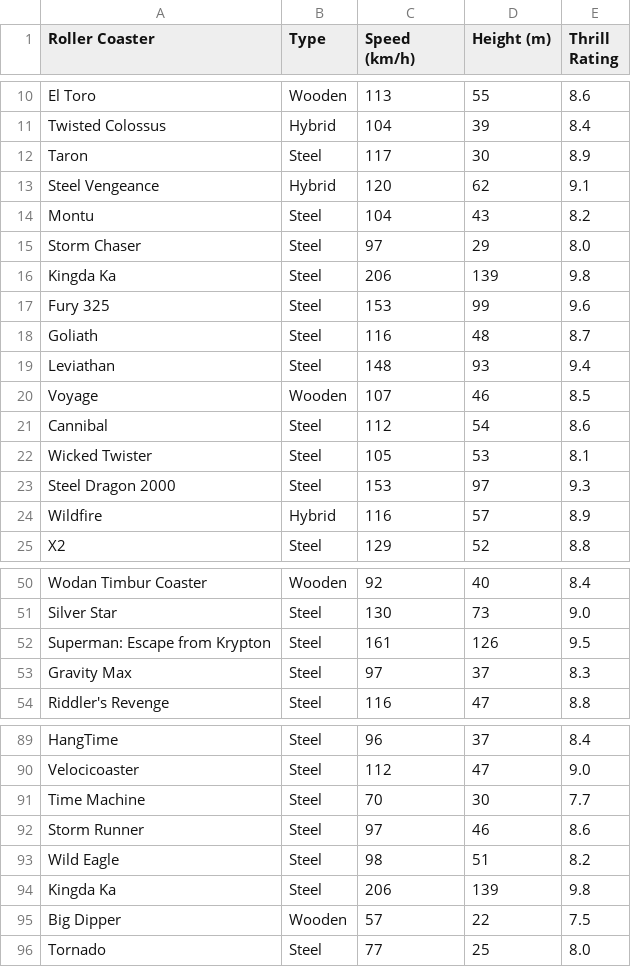
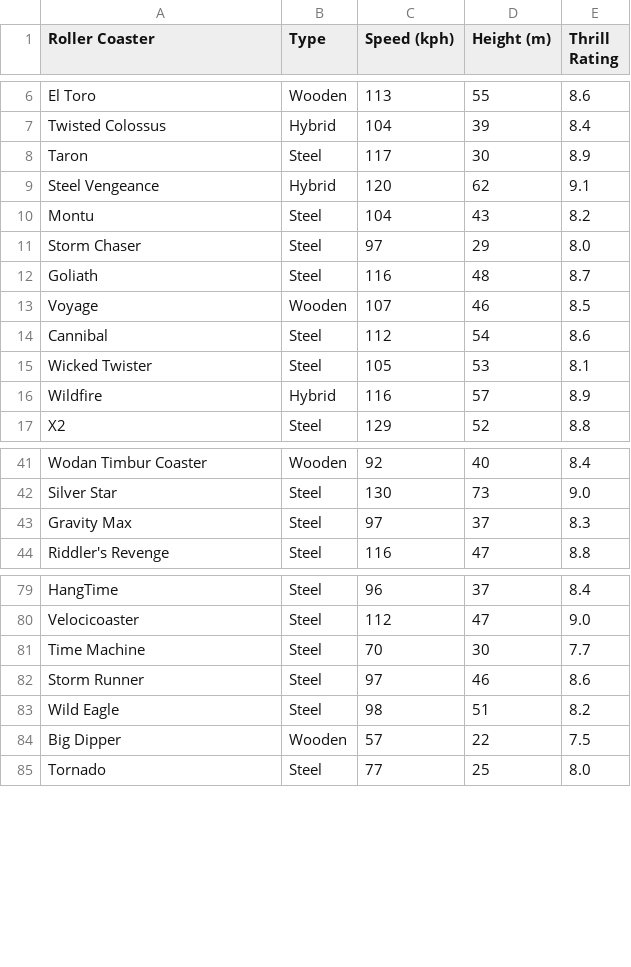
Before and after one commit to Gerbs2193/Programming-for-Data-Analytics, a CSV file: project.ipynb/Coasters.csv, drawn as a sheet; only a part is shown, gaps mark what is left out; the diff covers the shown part only.

```diff
--- a/project.ipynb/Coasters.csv
+++ b/project.ipynb/Coasters.csv
@@ -1 +1 @@
-Roller Coaster,Type,Speed (km/h),Height (m),Thrill Rating
+Roller Coaster,Type,Speed (kph),Height (m),Thrill Rating
@@ -15,6 +11,3 @@ Montu,Steel,104,43,8.2
 Storm Chaser,Steel,97,29,8.0
-Kingda Ka,Steel,206,139,9.8
-Fury 325,Steel,153,99,9.6
 Goliath,Steel,116,48,8.7
-Leviathan,Steel,148,93,9.4
 Voyage,Wooden,107,46,8.5
@@ -22,3 +15,2 @@ Cannibal,Steel,112,54,8.6
 Wicked Twister,Steel,105,53,8.1
-Steel Dragon 2000,Steel,153,97,9.3
 Wildfire,Hybrid,116,57,8.9
@@ -51,3 +42,2 @@ Wodan Timbur Coaster,Wooden,92,40,8.4
 Silver Star,Steel,130,73,9.0
-Superman: Escape from Krypton,Steel,161,126,9.5
 Gravity Max,Steel,97,37,8.3
@@ -93,3 +83,2 @@ Storm Runner,Steel,97,46,8.6
 Wild Eagle,Steel,98,51,8.2
-Kingda Ka,Steel,206,139,9.8
 Big Dipper,Wooden,57,22,7.5
```
Also changed, not shown: 10 added rows and 5 removed rows elsewhere in this file, 1 other file.
